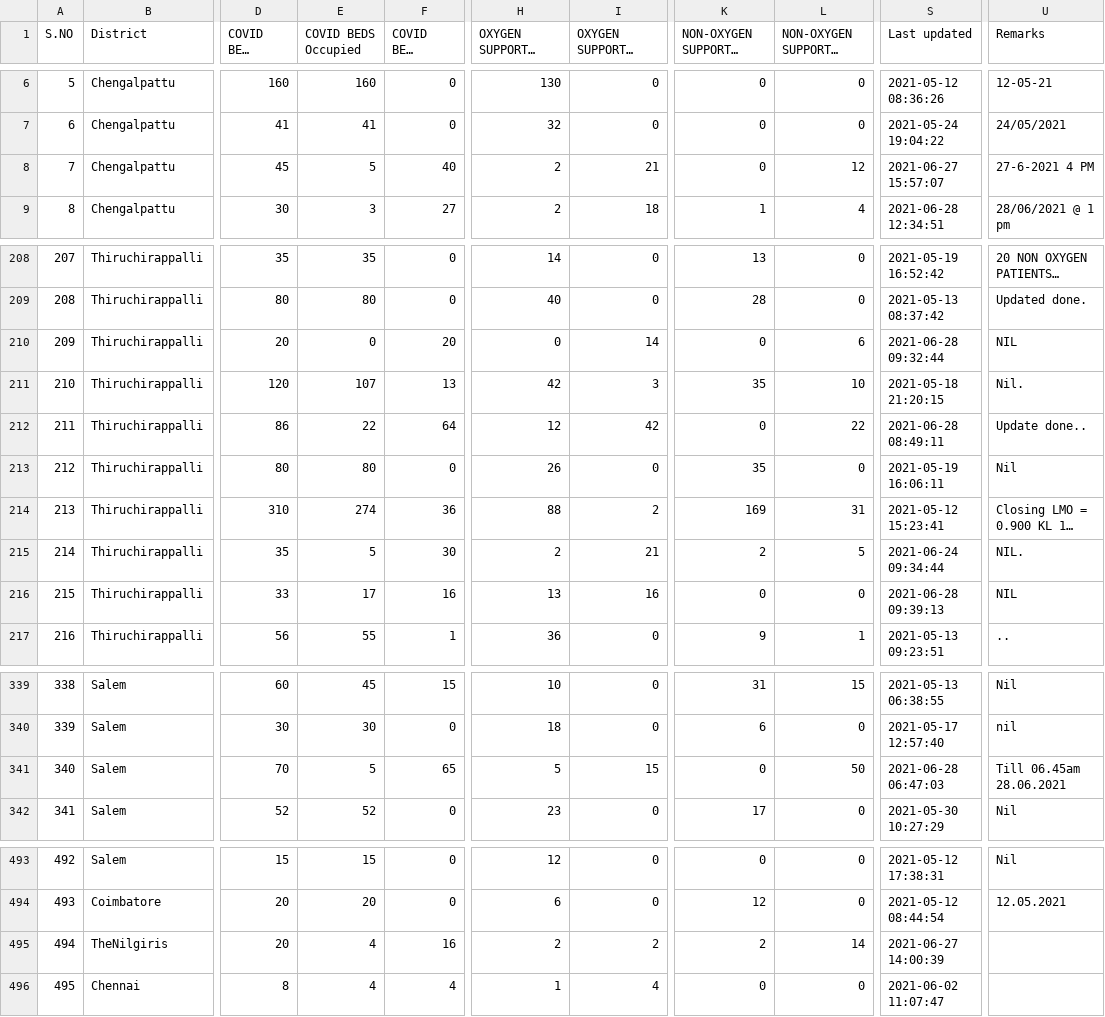
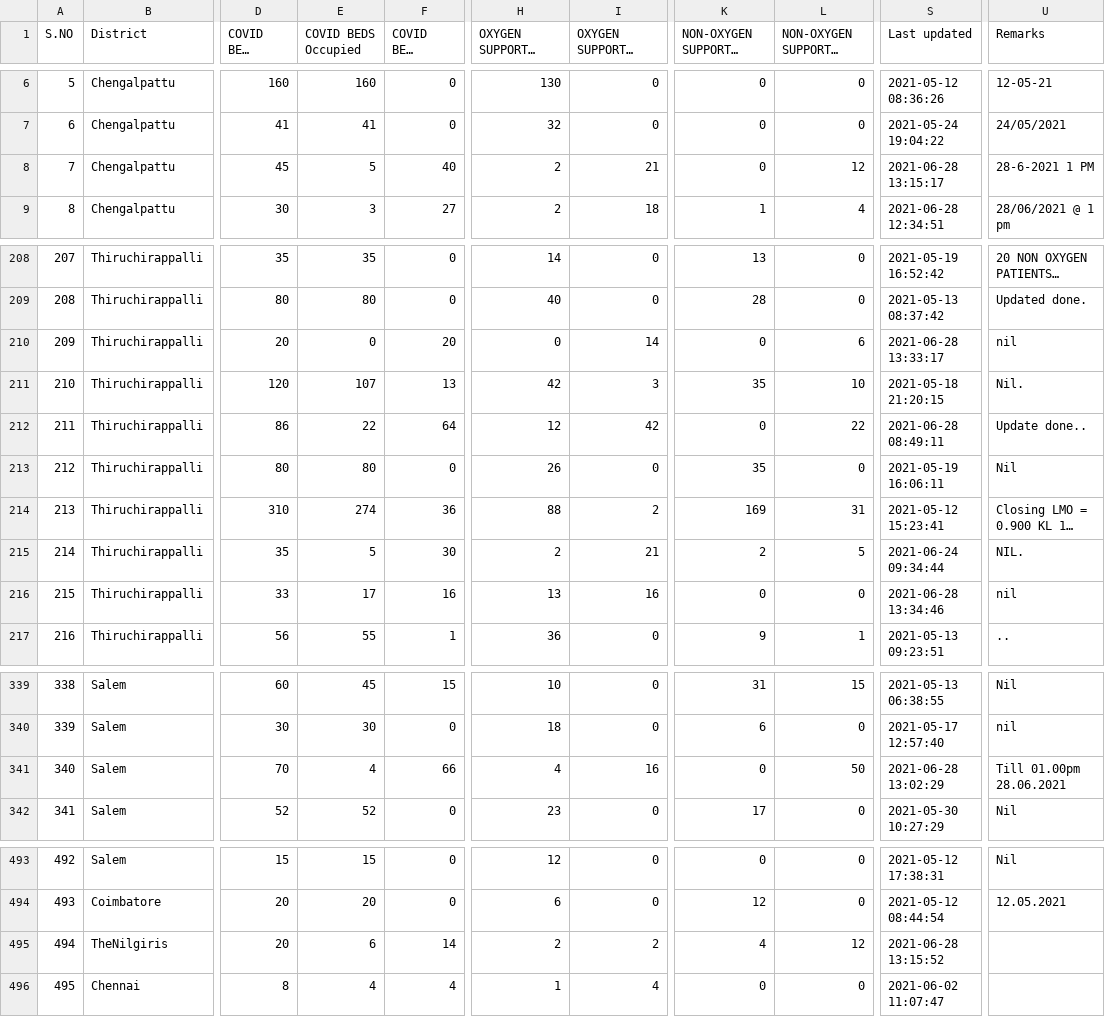
Before and after one commit to mskian/tamil-nadu-covid-beds-api, a CSV file: data/beds.csv, drawn as a sheet; only a part is shown, gaps mark what is left out; long unchanged cells end in …; the diff covers the shown part only; the diff names each change by its address in the sheet, - before the commit and + after, or states it on an @@ line.

```diff
--- a/data/beds.csv
+++ b/data/beds.csv
-S8 (Last updated): 2021-06-27 15:57:07
+S8 (Last updated): 2021-06-28 13:15:17
-U8 (Remarks): 27-6-2021 4 PM
+U8 (Remarks): 28-6-2021 1 PM
-S210 (Last updated): 2021-06-28 09:32:44
+S210 (Last updated): 2021-06-28 13:33:17
-U210 (Remarks): NIL
+U210 (Remarks): nil
-S216 (Last updated): 2021-06-28 09:39:13
+S216 (Last updated): 2021-06-28 13:34:46
-U216 (Remarks): NIL
+U216 (Remarks): nil
-E341 (COVID BEDS Occupied): 5
+E341 (COVID BEDS Occupied): 4
-F341 (COVID BEDS Vacant): 65
+F341 (COVID BEDS Vacant): 66
-H341 (OXYGEN SUPPORTED BEDS Occupied): 5
+H341 (OXYGEN SUPPORTED BEDS Occupied): 4
-I341 (OXYGEN SUPPORTED BEDS Vacant): 15
+I341 (OXYGEN SUPPORTED BEDS Vacant): 16
-S341 (Last updated): 2021-06-28 06:47:03
+S341 (Last updated): 2021-06-28 13:02:29
-U341 (Remarks): Till 06.45am 28.06.2021
+U341 (Remarks): Till 01.00pm 28.06.2021
-E495 (COVID BEDS Occupied): 4
+E495 (COVID BEDS Occupied): 6
-F495 (COVID BEDS Vacant): 16
+F495 (COVID BEDS Vacant): 14
-K495: 2
+K495: 4
-L495 (NON-OXYGEN SUPPORTED BEDS Vacant): 14
+L495 (NON-OXYGEN SUPPORTED BEDS Vacant): 12
-S495 (Last updated): 2021-06-27 14:00:39
+S495 (Last updated): 2021-06-28 13:15:52
```
Also changed, not shown: 2 edited cells elsewhere in this file, 1 other file.
